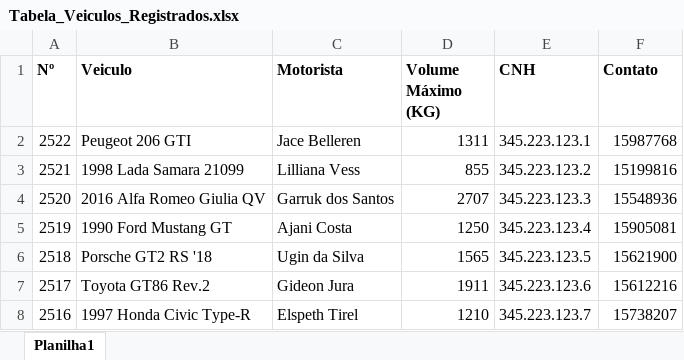
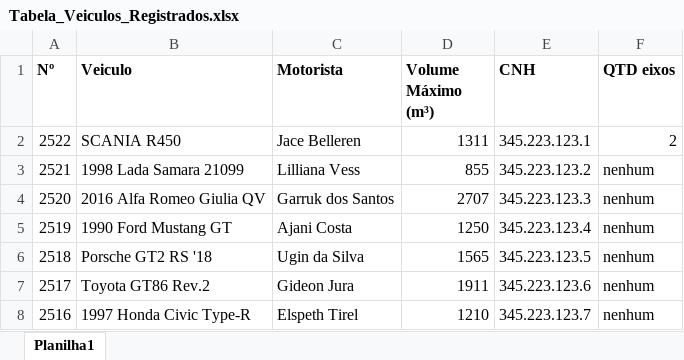
Before and after one commit to LuizJarduli/EngSoftProt-tipo, an Excel workbook: Prototipo_EngSoft/planilhas/Tabela_Veiculos_Registrados.xlsx, sheet Planilha1, drawn as a sheet; values as stored, in another font and other column widths than the file's, no borders; the diff names each change by its address in the sheet, - before the commit and + after, or states it on an @@ line.

```diff
--- a/Prototipo_EngSoft/planilhas/Tabela_Veiculos_Registrados.xlsx (sheet Planilha1)
+++ b/Prototipo_EngSoft/planilhas/Tabela_Veiculos_Registrados.xlsx (sheet Planilha1)
-D1: Volume Máximo (KG)
+D1: Volume Máximo (m³)
-F1: Contato
+F1: QTD eixos
-B2 (Veiculo): Peugeot 206 GTI
+B2 (Veiculo): SCANIA R450
-F2 (QTD eixos): 15987768
+F2 (QTD eixos): 2
-F3 (QTD eixos): 15199816
+F3 (QTD eixos): nenhum
-F4 (QTD eixos): 15548936
+F4 (QTD eixos): nenhum
-F5 (QTD eixos): 15905081
+F5 (QTD eixos): nenhum
-F6 (QTD eixos): 15621900
+F6 (QTD eixos): nenhum
-F7 (QTD eixos): 15612216
+F7 (QTD eixos): nenhum
-F8 (QTD eixos): 15738207
+F8 (QTD eixos): nenhum
```
Also changed, not shown: Prototipo_EngSoft/planilhas/Tabela_Transportadores_Registrados.xlsx, 56 other files.
